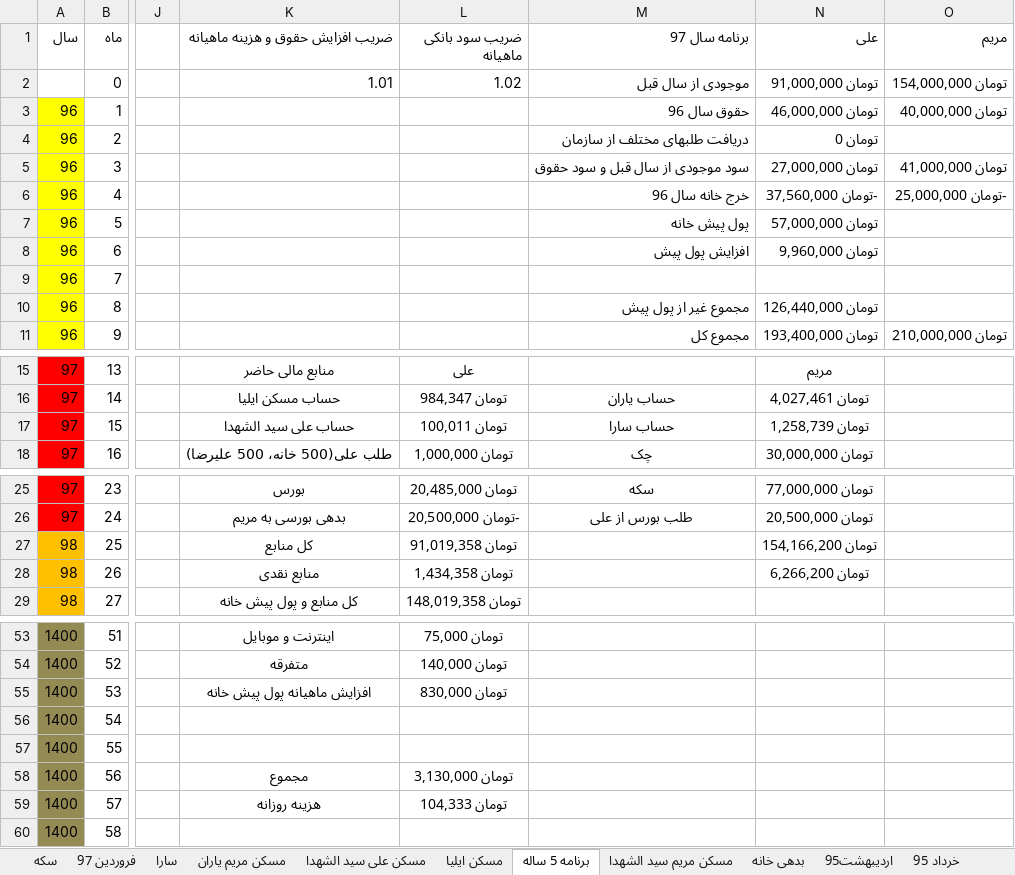
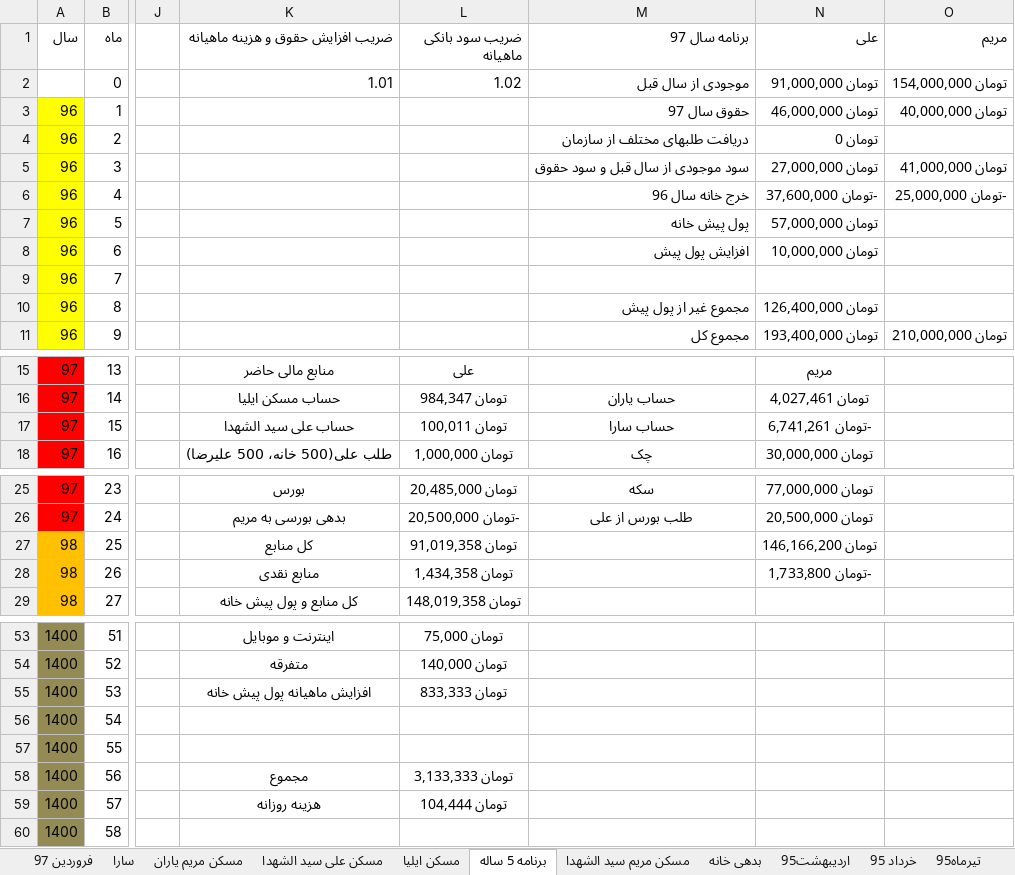
Before and after one commit to ali61n60/AudioDemo, an Excel workbook: AudioDemo/finance/finance.xlsx, sheet برنامه 5 ساله, drawn as a sheet; only a part is shown, gaps mark what is left out; values as stored, in another font and other column widths than the file's, no borders; conditional formats not drawn; the diff names each change by its address in the sheet, - before the commit and + after, or states it on an @@ line.

```diff
--- a/AudioDemo/finance/finance.xlsx (sheet برنامه 5 ساله)
+++ b/AudioDemo/finance/finance.xlsx (sheet برنامه 5 ساله)
-M3 (برنامه سال 97): حقوق سال 96
+M3 (برنامه سال 97): حقوق سال 97
-N6 (علی): -تومان 37,560,000
+N6 (علی): -تومان 37,600,000
-N8 (علی): تومان 9,960,000
+N8 (علی): تومان 10,000,000
-N10 (علی): تومان 126,440,000
+N10 (علی): تومان 126,400,000
-N17 (علی): تومان 1,258,739
+N17 (علی): -تومان 6,741,261
-N27 (علی): تومان 154,166,200
+N27 (علی): تومان 146,166,200
-N28 (علی): تومان 6,266,200
+N28 (علی): -تومان 1,733,800
-L55 (ضریب سود بانکی ماهیانه): تومان 830,000
+L55 (ضریب سود بانکی ماهیانه): تومان 833,333
-L58 (ضریب سود بانکی ماهیانه): تومان 3,130,000
+L58 (ضریب سود بانکی ماهیانه): تومان 3,133,333
-L59 (ضریب سود بانکی ماهیانه): تومان 104,333
+L59 (ضریب سود بانکی ماهیانه): تومان 104,444
```
Also changed, not shown: sheet اوراق بدون ریسک, sheet لیست خرید و فروش, sheet سارا, sheet سکه, other sheet tabs.
